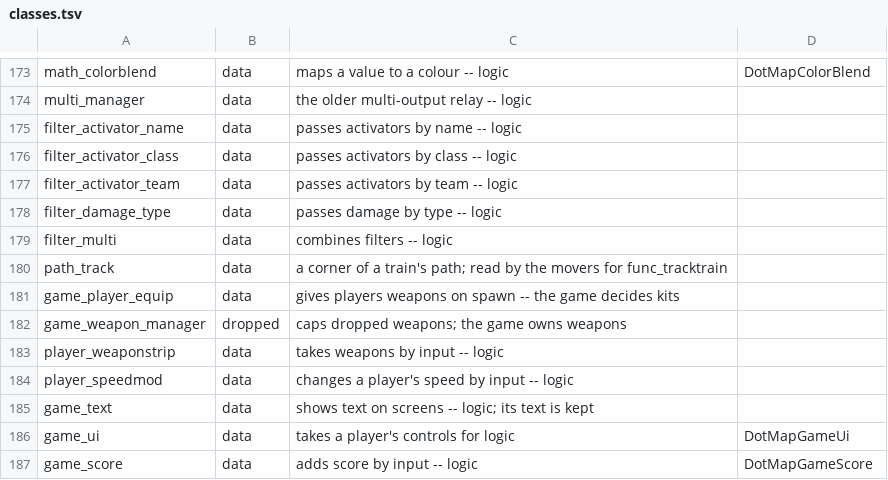
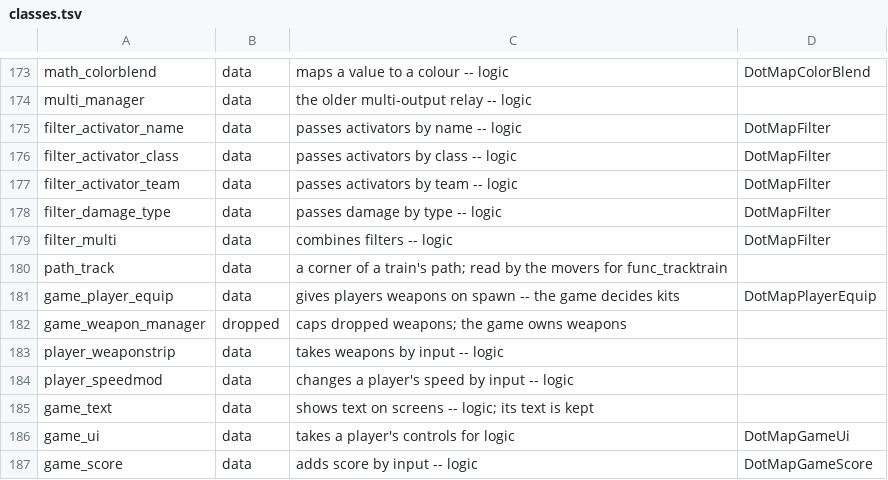
Before and after one commit to modcommunity/dot-map-convert, a TSV file: dotbsp/classes.tsv, drawn as a sheet; only a part is shown, gaps mark what is left out.

```diff
--- a/dotbsp/classes.tsv
+++ b/dotbsp/classes.tsv
@@ -174,9 +174,9 @@ math_colorblend	data	maps a value to a colour -- logic	DotMapColorBlend
 multi_manager	data	the older multi-output relay -- logic	
-filter_activator_name	data	passes activators by name -- logic	
-filter_activator_class	data	passes activators by class -- logic	
-filter_activator_team	data	passes activators by team -- logic	
-filter_damage_type	data	passes damage by type -- logic	
-filter_multi	data	combines filters -- logic	
+filter_activator_name	data	passes activators by name -- logic	DotMapFilter
+filter_activator_class	data	passes activators by class -- logic	DotMapFilter
+filter_activator_team	data	passes activators by team -- logic	DotMapFilter
+filter_damage_type	data	passes damage by type -- logic	DotMapFilter
+filter_multi	data	combines filters -- logic	DotMapFilter
 path_track	data	a corner of a train's path; read by the movers for func_tracktrain	
-game_player_equip	data	gives players weapons on spawn -- the game decides kits	
+game_player_equip	data	gives players weapons on spawn -- the game decides kits	DotMapPlayerEquip
 game_weapon_manager	dropped	caps dropped weapons; the game owns weapons	
```
